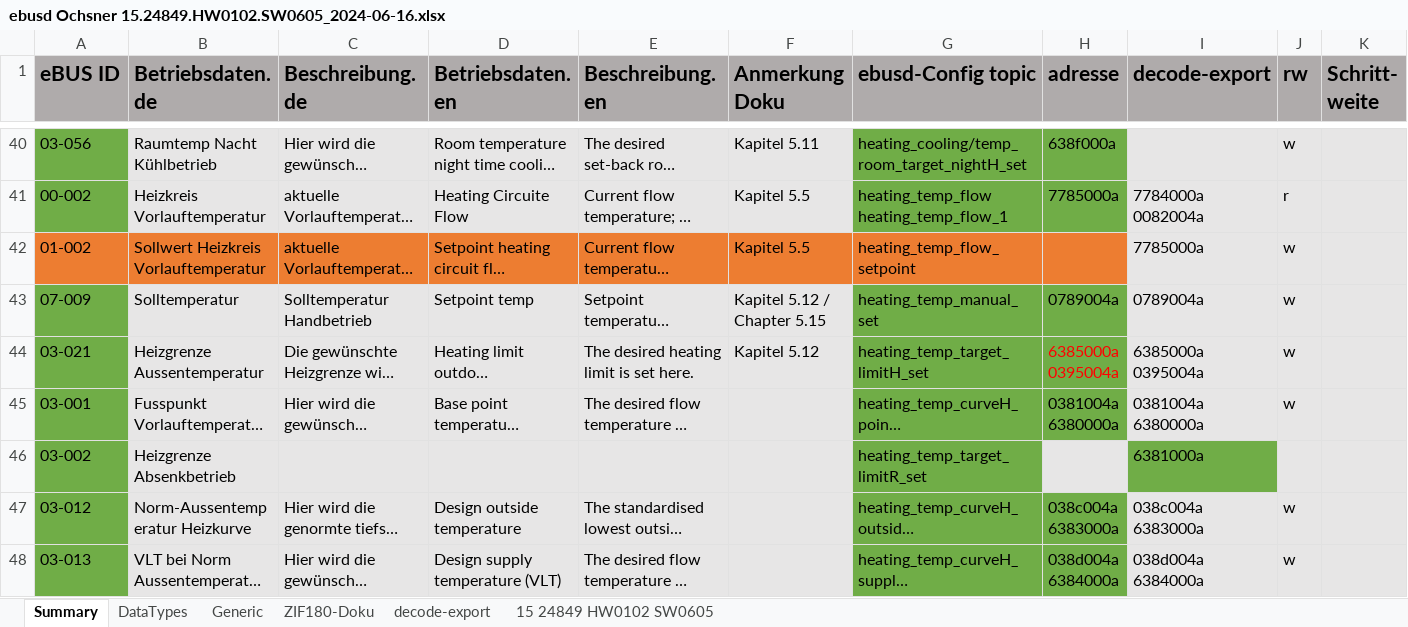
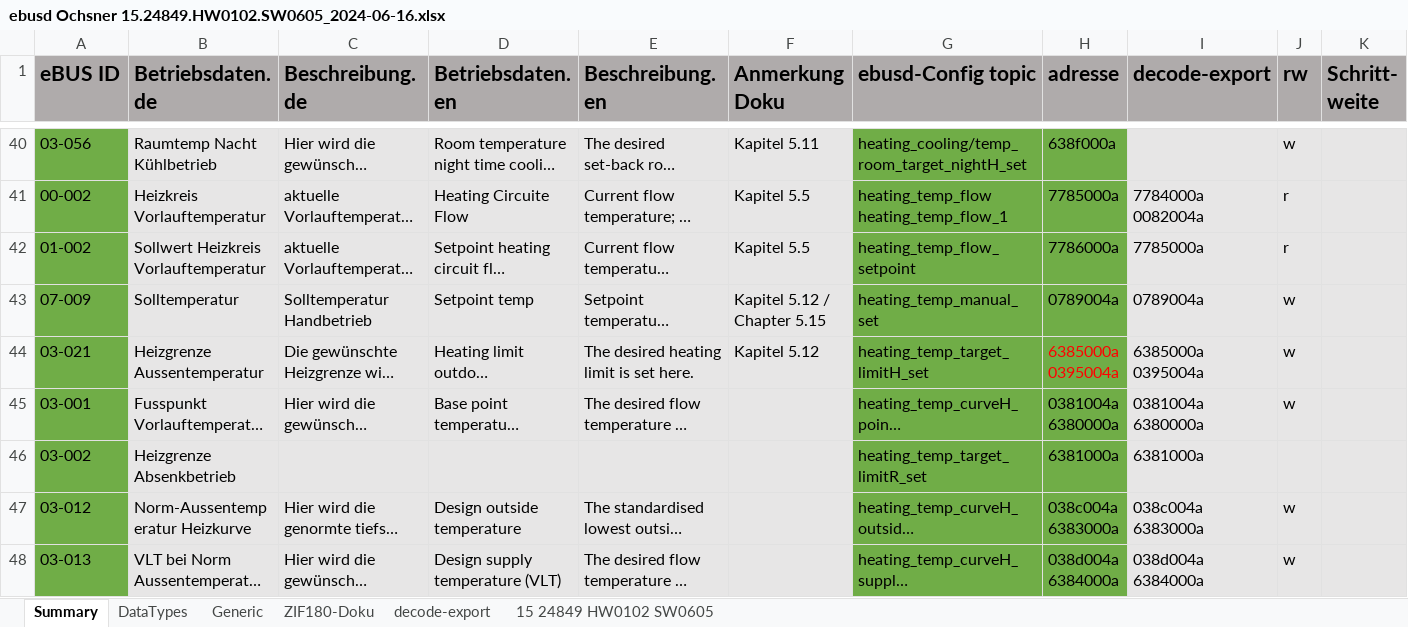
Before and after one commit to SmartLessing/ebusd-ochsner, an Excel workbook: configuration/documentation/ebusd Ochsner 15.24849.HW0102.SW0605_2024-06-16.xlsx, sheet Summary, drawn as a sheet; only a part is shown, gaps mark what is left out; long unchanged cells end in …; values as stored, in another font and other column widths than the file's, no borders; the diff names each change by its address in the sheet, - before the commit and + after, or states it on an @@ line.

Commit message:
Fixed ebus address for heating_temp_flow_setpoint to 7786000a
config had wrong address for heating_temp_flow_setpoint: 6400be00 correct one is 7786000a

```diff
--- a/configuration/documentation/ebusd Ochsner 15.24849.HW0102.SW0605_2024-06-16.xlsx (sheet Summary)
+++ b/configuration/documentation/ebusd Ochsner 15.24849.HW0102.SW0605_2024-06-16.xlsx (sheet Summary)
-A42 fill: #ED7D31
+A42 fill: #70AD47
-B42:F42 fill: #ED7D31
+B42:F42 fill: #E7E6E6
-G42:H42 fill: #ED7D31
+G42:H42 fill: #70AD47
-H42 (adresse): (empty)
+H42 (adresse): 7786000a
-J42 (rw): w
+J42 (rw): r
-H46 (adresse): (empty)
+H46 (adresse): 6381000a
-H46 fill: #E7E6E6
+H46 fill: #70AD47
-I46 fill: #70AD47
+I46 fill: #E7E6E6
```
Also changed, not shown: 1 other file.
